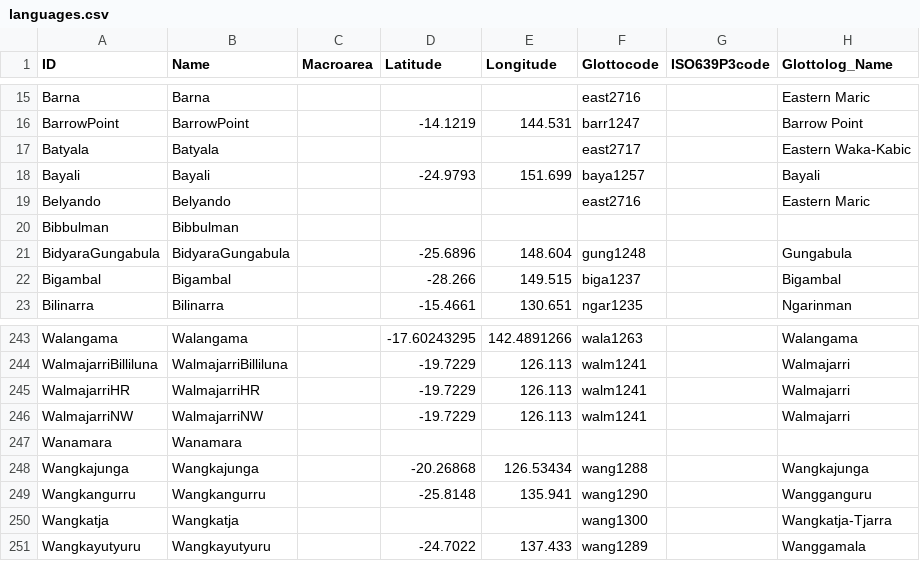
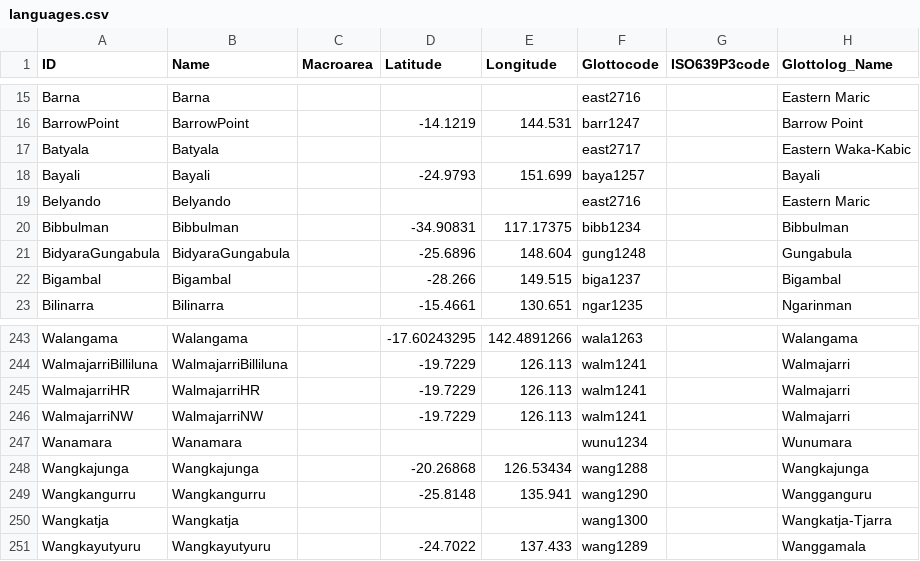
Before and after one commit to phlorest/bouckaert_et_al2018, a CSV file: cldf/languages.csv, drawn as a sheet; only a part is shown, gaps mark what is left out.

```diff
--- a/cldf/languages.csv
+++ b/cldf/languages.csv
@@ -19,3 +19,3 @@ Bayali,Bayali,,-24.9793,151.699,baya1257,,Bayali
 Belyando,Belyando,,,,east2716,,Eastern Maric
-Bibbulman,Bibbulman,,,,,,
+Bibbulman,Bibbulman,,-34.90831,117.17375,bibb1234,,Bibbulman
 BidyaraGungabula,BidyaraGungabula,,-25.6896,148.604,gung1248,,Gungabula
@@ -246,3 +246,3 @@ WalmajarriHR,WalmajarriHR,,-19.7229,126.113,walm1241,,Walmajarri
 WalmajarriNW,WalmajarriNW,,-19.7229,126.113,walm1241,,Walmajarri
-Wanamara,Wanamara,,,,,,
+Wanamara,Wanamara,,,,wunu1234,,Wunumara
 Wangkajunga,Wangkajunga,,-20.26868,126.53434,wang1288,,Wangkajunga
```
Also changed, not shown: cldf/trees.csv, 5 other files.
